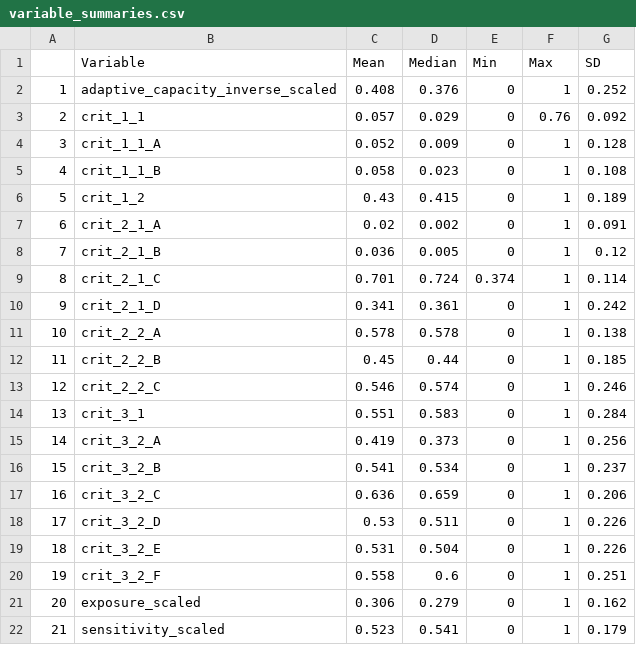
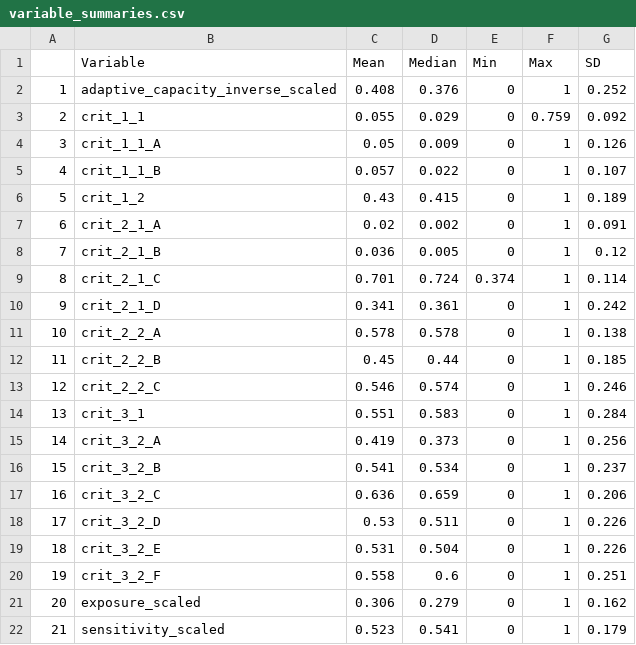
Before and after one commit to melissarcronin/SSF-LSF-interactions, a CSV file: variable_summaries.csv, drawn as a sheet.

```diff
--- a/variable_summaries.csv
+++ b/variable_summaries.csv
@@ -2,5 +2,5 @@
 "1","adaptive_capacity_inverse_scaled",0.408,0.376,0,1,0.252
-"2","crit_1_1",0.057,0.029,0,0.76,0.092
-"3","crit_1_1_A",0.052,0.009,0,1,0.128
-"4","crit_1_1_B",0.058,0.023,0,1,0.108
+"2","crit_1_1",0.055,0.029,0,0.759,0.092
+"3","crit_1_1_A",0.05,0.009,0,1,0.126
+"4","crit_1_1_B",0.057,0.022,0,1,0.107
 "5","crit_1_2",0.43,0.415,0,1,0.189
```
Also changed, not shown: data/SIFI_Index_data.csv, data/df_with_SIFI_score.csv, 12 other files.
